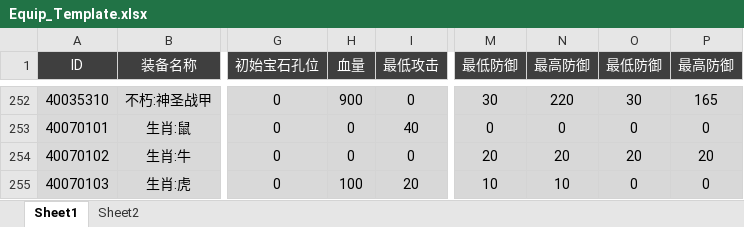
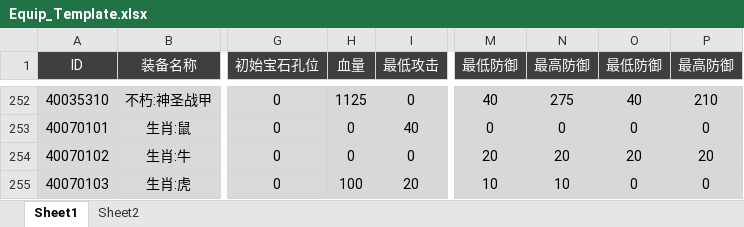
Before and after one commit to csyinghuochong/yongshiyujiayuan, an Excel workbook: S_数据表/Equip_Template.xlsx, sheet Sheet1, drawn as a sheet; only a part is shown, gaps mark what is left out; values as stored, in another font and other column widths than the file's, no borders; the diff covers the shown part only; the diff names each change by its address in the sheet, - before the commit and + after, or states it on an @@ line.

```diff
--- a/S_数据表/Equip_Template.xlsx (sheet Sheet1)
+++ b/S_数据表/Equip_Template.xlsx (sheet Sheet1)
-H252 (血量): 900
+H252 (血量): 1125
-M252 (最低防御): 30
+M252 (最低防御): 40
-N252 (最高防御): 220
+N252 (最高防御): 275
-O252 (最低防御): 30
+O252 (最低防御): 40
-P252 (最高防御): 165
+P252 (最高防御): 210
```
Also changed, not shown: 38 edited cells elsewhere in this sheet, 4 other files.
